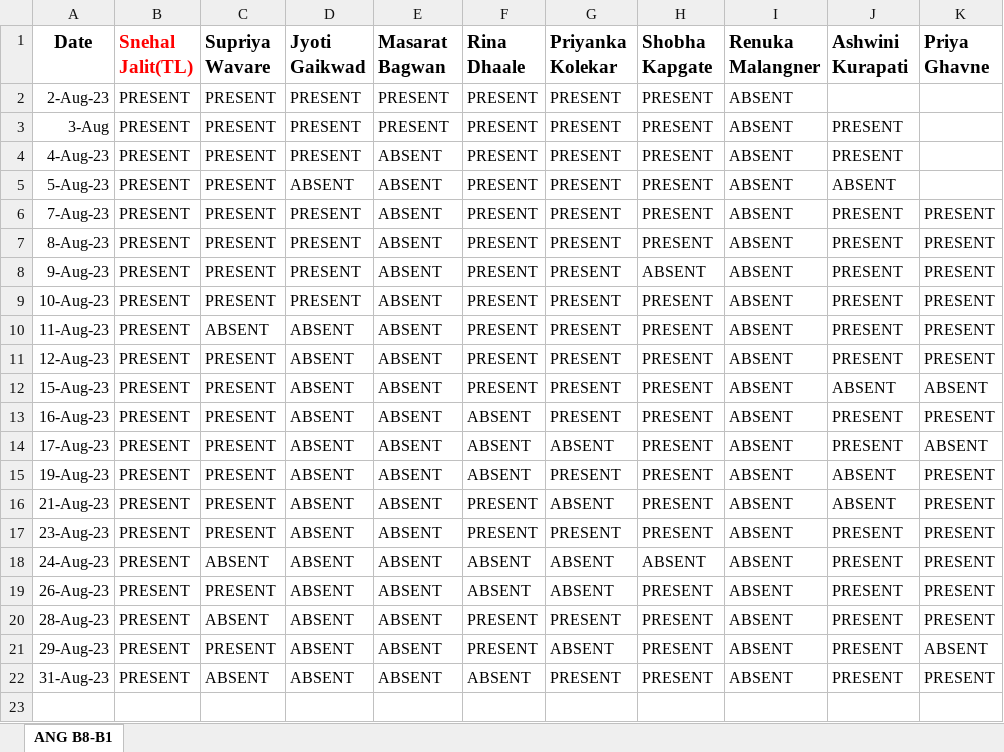
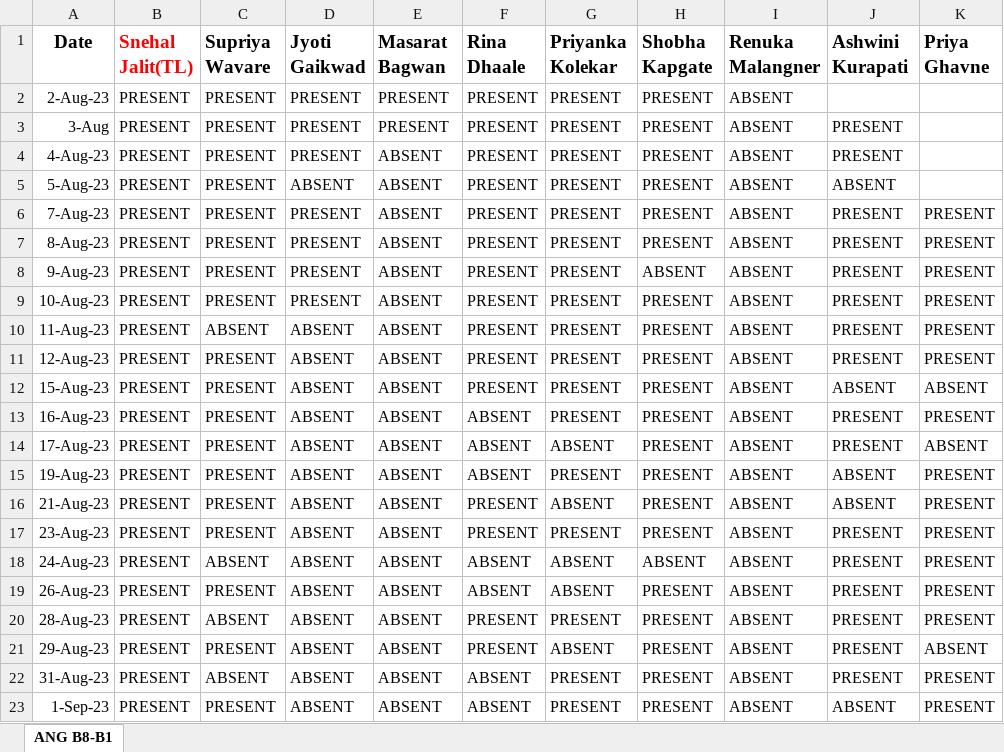
Before and after one commit to SnehalJalit/Js-learning, an Excel workbook: Team_Everyday_Attendence (B8-G2).xlsx, sheet ANG B8-B1, drawn as a sheet; values as stored, in another font and other column widths than the file's, no borders; the diff names each change by its address in the sheet, - before the commit and + after, or states it on an @@ line.

Commit message:
1-Sep
1-Sep

```diff
--- a/Team_Everyday_Attendence (B8-G2).xlsx (sheet ANG B8-B1)
+++ b/Team_Everyday_Attendence (B8-G2).xlsx (sheet ANG B8-B1)
+row 23: 1-Sep-23 | PRESENT | PRESENT | ABSENT | ABSENT | ABSENT | PRESENT | PRESENT | ABSENT | ABSENT | PRESENT
```
